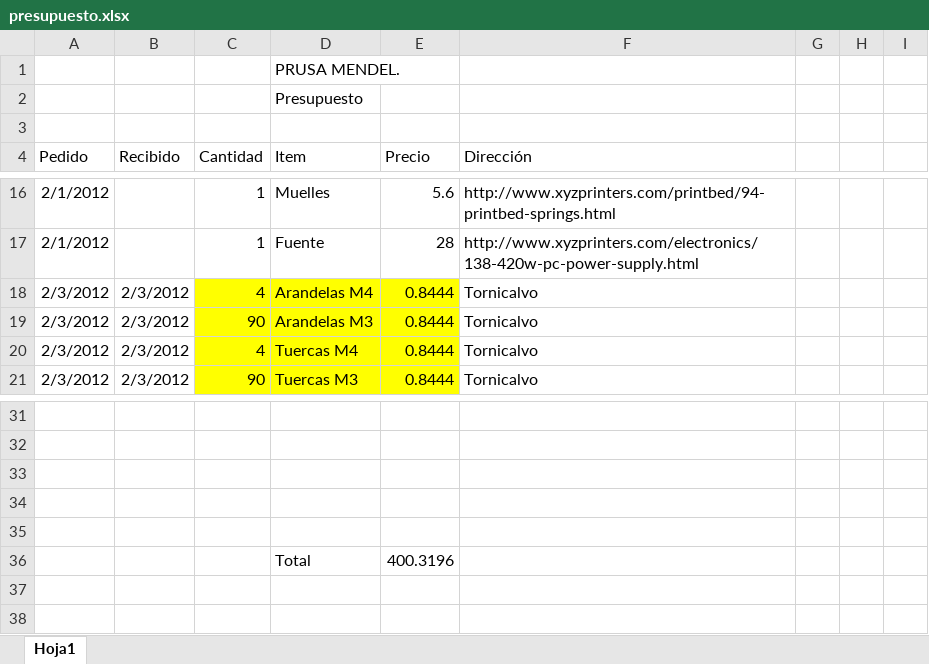
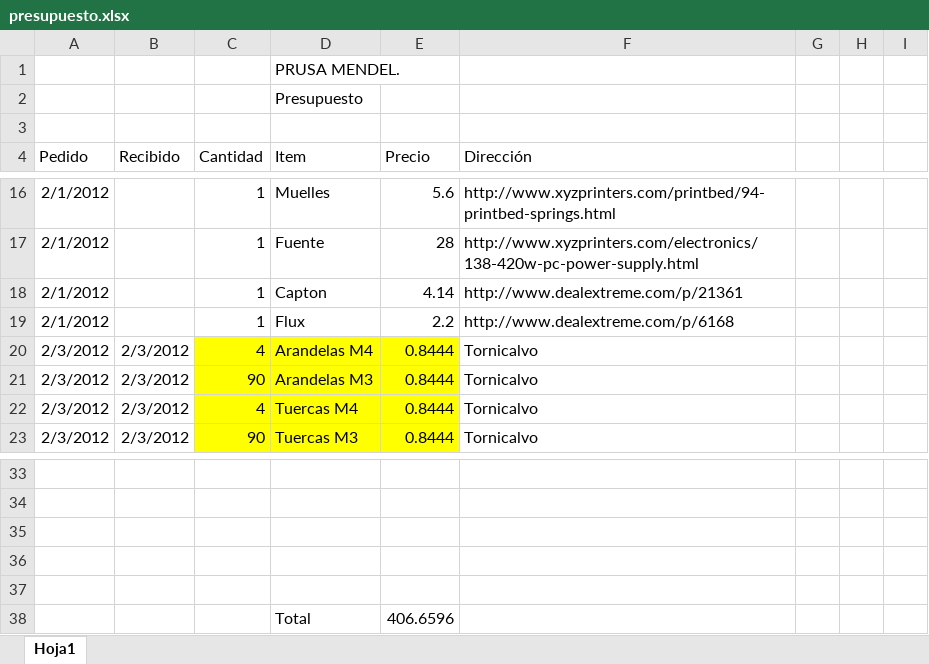
Before and after one commit to darkomen/PrusaMendel, an Excel workbook: CW.Potato/Presupuesto/presupuesto.xlsx, sheet Hoja1, drawn as a sheet; only a part is shown, gaps mark what is left out; values as stored, in another font and other column widths than the file's, no borders; addresses are those after the commit; the diff names each change by its address in the sheet, - before the commit and + after, or states it on an @@ line.

Commit message:
Actualizado con Flux y Capton

```diff
--- a/CW.Potato/Presupuesto/presupuesto.xlsx (sheet Hoja1)
+++ b/CW.Potato/Presupuesto/presupuesto.xlsx (sheet Hoja1)
+row 18: 2/1/2012 |  | 1 | Capton | 4.14 | http://www.dealextreme.com/p/21361
+row 19: 2/1/2012 |  | 1 | Flux | 2.2 | http://www.dealextreme.com/p/6168
-E38 (Precio): 400.3196
+E38 (Precio): 406.6596
```
